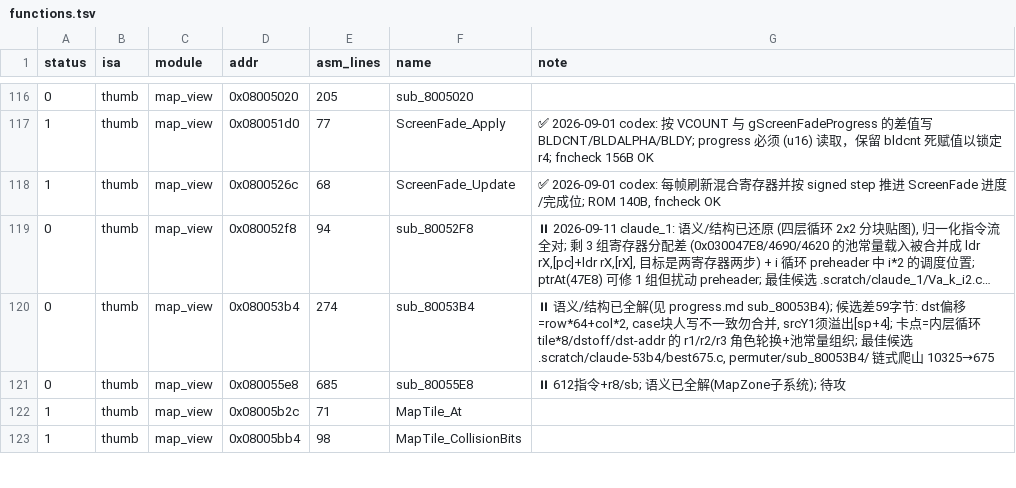
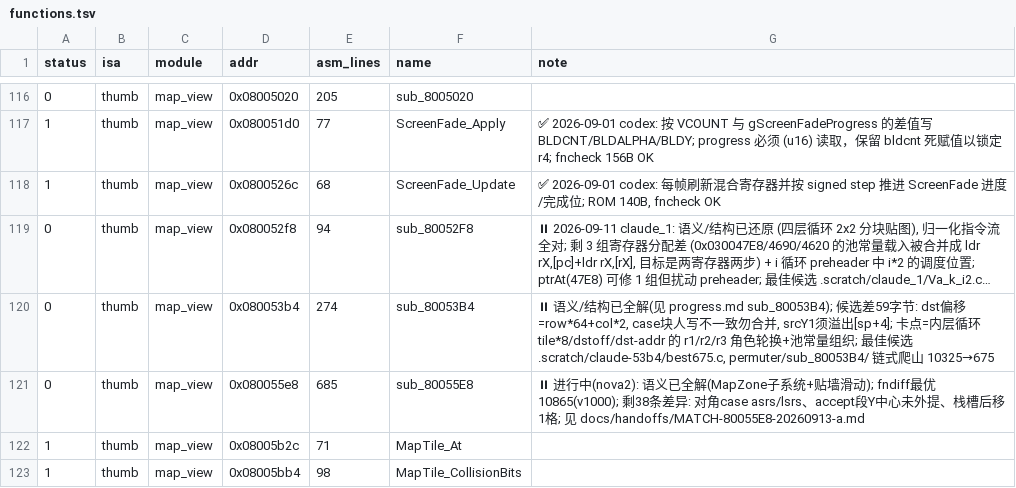
Before and after one commit to gpnux1/ll, a TSV file: functions.tsv, drawn as a sheet; only a part is shown, gaps mark what is left out; long unchanged cells end in ….

```diff
--- a/functions.tsv
+++ b/functions.tsv
@@ -120,3 +120,3 @@ status	isa	module	addr	asm_lines	name	note
 0	thumb	map_view	0x080053b4	274	sub_80053B4	⏸ 语义/结构已全解(见 progress.md sub_80053B4); 候选差59字节: dst偏移=row*64+col*2, case块人写不一致勿合并, srcY1须溢出[sp+4]; 卡点=内层循环 tile*8/dstoff/dst-addr 的 r1/r2/r3 角色轮换+池常量组织; 最佳候选 .scratch/claude-53b4/best675.c, permuter/sub_80053B4/ 链式爬山 10325→675
-0	thumb	map_view	0x080055e8	685	sub_80055E8	⏸ 612指令+r8/sb; 语义已全解(MapZone子系统); 待攻
+0	thumb	map_view	0x080055e8	685	sub_80055E8	⏸ 进行中(nova2): 语义已全解(MapZone子系统+贴墙滑动); fndiff最优10865(v1000); 剩38条差异: 对角case asrs/lsrs、accept段Y中心未外提、栈槽后移1格; 见 docs/handoffs/MATCH-80055E8-20260913-a.md
 1	thumb	map_view	0x08005b2c	71	MapTile_At	
```
Also changed, not shown: 9 other files.
